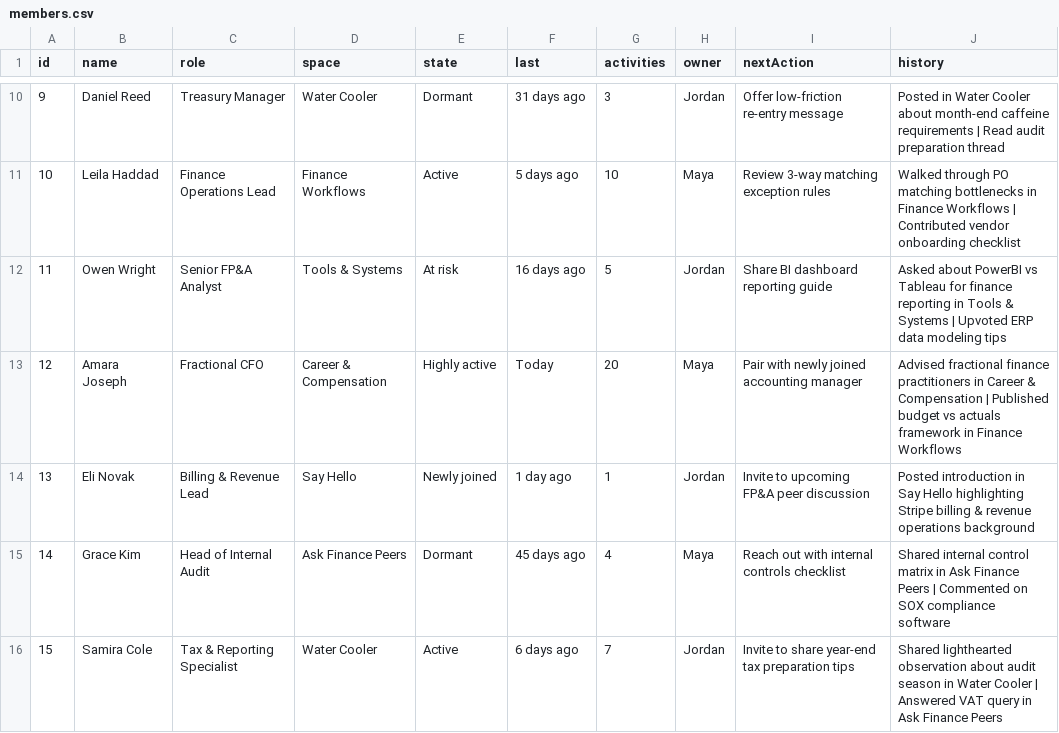
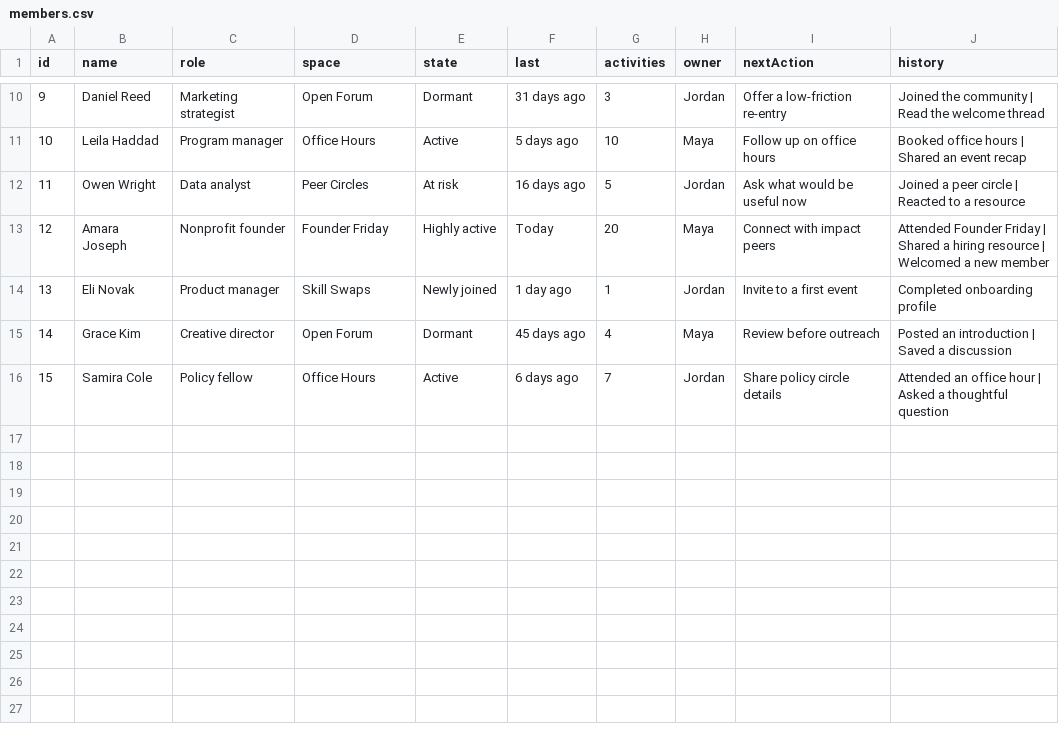
Before and after one commit to Sanganisathwik/community-activity-crm, a CSV file: data/members.csv, drawn as a sheet; only a part is shown, gaps mark what is left out; the diff covers the shown part only.

```diff
--- a/data/members.csv
+++ b/data/members.csv
@@ -10,7 +10,7 @@
-"9","Daniel Reed","Treasury Manager","Water Cooler","Dormant","31 days ago","3","Jordan","Offer low-friction re-entry message","Posted in Water Cooler about month-end caffeine requirements | Read audit preparation thread"
-"10","Leila Haddad","Finance Operations Lead","Finance Workflows","Active","5 days ago","10","Maya","Review 3-way matching exception rules","Walked through PO matching bottlenecks in Finance Workflows | Contributed vendor onboarding checklist"
-"11","Owen Wright","Senior FP&A Analyst","Tools & Systems","At risk","16 days ago","5","Jordan","Share BI dashboard reporting guide","Asked about PowerBI vs Tableau for finance reporting in Tools & Systems | Upvoted ERP data modeling tips"
-"12","Amara Joseph","Fractional CFO","Career & Compensation","Highly active","Today","20","Maya","Pair with newly joined accounting manager","Advised fractional finance practitioners in Career & Compensation | Published budget vs actuals framework in Finance Workflows"
-"13","Eli Novak","Billing & Revenue Lead","Say Hello","Newly joined","1 day ago","1","Jordan","Invite to upcoming FP&A peer discussion","Posted introduction in Say Hello highlighting Stripe billing & revenue operations background"
-"14","Grace Kim","Head of Internal Audit","Ask Finance Peers","Dormant","45 days ago","4","Maya","Reach out with internal controls checklist","Shared internal control matrix in Ask Finance Peers | Commented on SOX compliance software"
-"15","Samira Cole","Tax & Reporting Specialist","Water Cooler","Active","6 days ago","7","Jordan","Invite to share year-end tax preparation tips","Shared lighthearted observation about audit season in Water Cooler | Answered VAT query in Ask Finance Peers"
+"9","Daniel Reed","Marketing strategist","Open Forum","Dormant","31 days ago","3","Jordan","Offer a low-friction re-entry","Joined the community | Read the welcome thread"
+"10","Leila Haddad","Program manager","Office Hours","Active","5 days ago","10","Maya","Follow up on office hours","Booked office hours | Shared an event recap"
+"11","Owen Wright","Data analyst","Peer Circles","At risk","16 days ago","5","Jordan","Ask what would be useful now","Joined a peer circle | Reacted to a resource"
+"12","Amara Joseph","Nonprofit founder","Founder Friday","Highly active","Today","20","Maya","Connect with impact peers","Attended Founder Friday | Shared a hiring resource | Welcomed a new member"
+"13","Eli Novak","Product manager","Skill Swaps","Newly joined","1 day ago","1","Jordan","Invite to a first event","Completed onboarding profile"
+"14","Grace Kim","Creative director","Open Forum","Dormant","45 days ago","4","Maya","Review before outreach","Posted an introduction | Saved a discussion"
+"15","Samira Cole","Policy fellow","Office Hours","Active","6 days ago","7","Jordan","Share policy circle details","Attended an office hour | Asked a thoughtful question"
```
Also changed, not shown: 32 edited cells elsewhere in this file, 2 other files.
